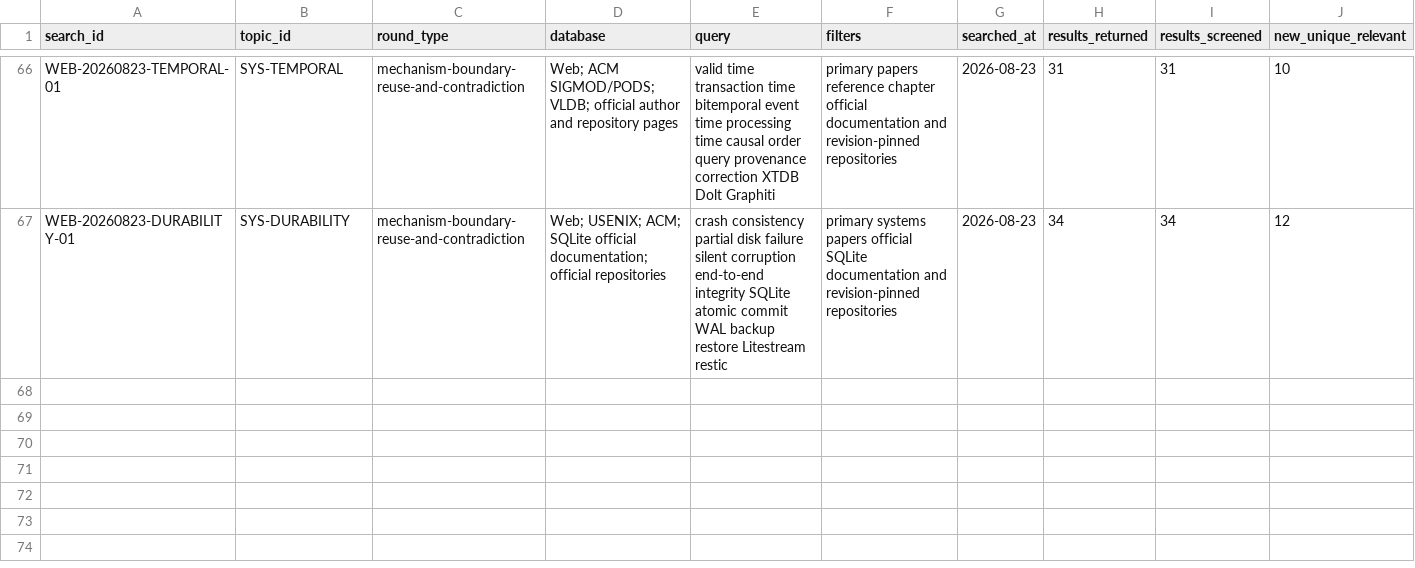
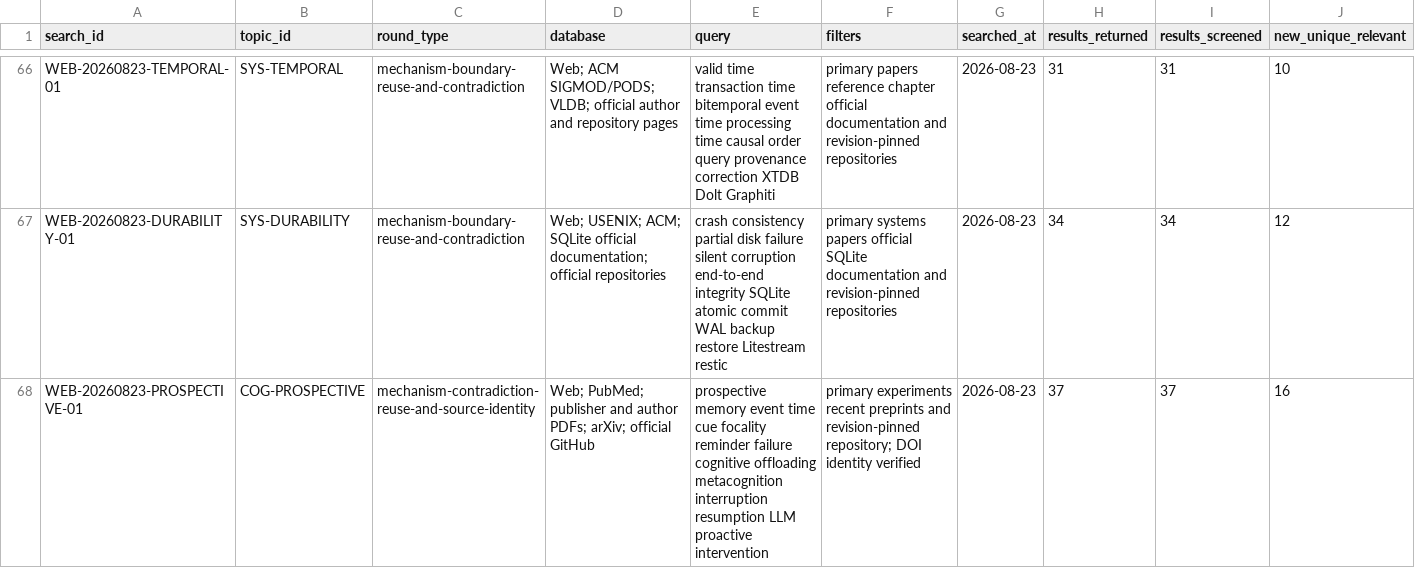
Before and after one commit to krapcys1-maker/adaptive-agent-memory-research, a CSV file: data/lab/search-log.csv, drawn as a sheet; only a part is shown, gaps mark what is left out; rows hold the shown columns only; the diff names each change by its address in the sheet, - before the commit and + after, or states it on an @@ line.

```diff
--- a/data/lab/search-log.csv
+++ b/data/lab/search-log.csv
+row 68: WEB-20260823-PROSPECTIVE-01 | COG-PROSPECTIVE | mechanism-contradiction-reuse-and-source-identity | Web; PubMed; publisher and author PDFs; arXiv; official GitHub | prospective memory event time cue focality reminder failure cognitive offloading metacognition interruption resumption LLM proactive intervention | primary experiments recent preprints and revision-pinned repository; DOI identity verified | 2026-08-23 | 37 | 37 | 16
```
Also changed, not shown: data/catalogs/papers-curated.csv, data/catalogs/repositories-current.csv, 12 other files.
